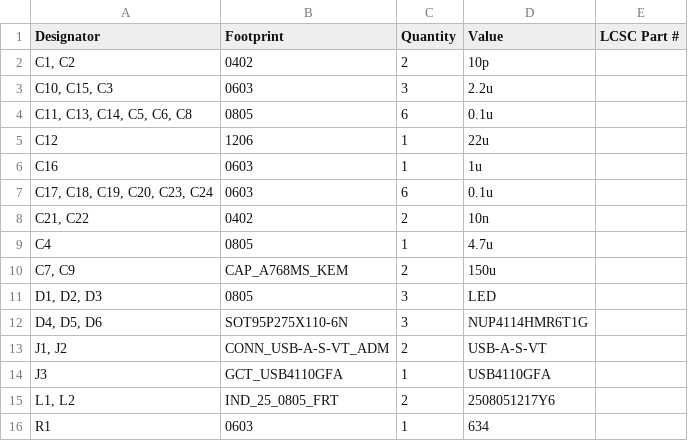
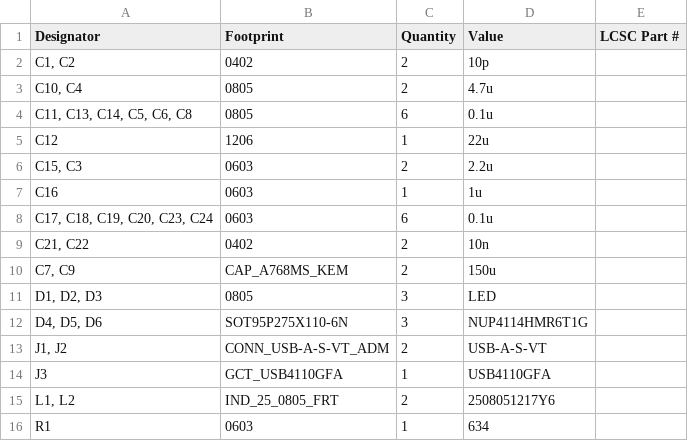
Before and after one commit to duykhoa718/My-Project, a CSV file: USB 2.0 HUB/Gerber File/bom.csv, drawn as a sheet; only a part is shown.

Commit message:
Update Footprint

```diff
--- a/USB 2.0 HUB/Gerber File/bom.csv
+++ b/USB 2.0 HUB/Gerber File/bom.csv
@@ -2,5 +2,6 @@
 "C1, C2",0402,2,10p,
-"C10, C15, C3",0603,3,2.2u,
+"C10, C4",0805,2,4.7u,
 "C11, C13, C14, C5, C6, C8",0805,6,0.1u,
 C12,1206,1,22u,
+"C15, C3",0603,2,2.2u,
 C16,0603,1,1u,
@@ -8,3 +9,2 @@ C16,0603,1,1u,
 "C21, C22",0402,2,10n,
-C4,0805,1,4.7u,
 "C7, C9",CAP_A768MS_KEM,2,150u,
```
Also changed, not shown: 2 other files.
